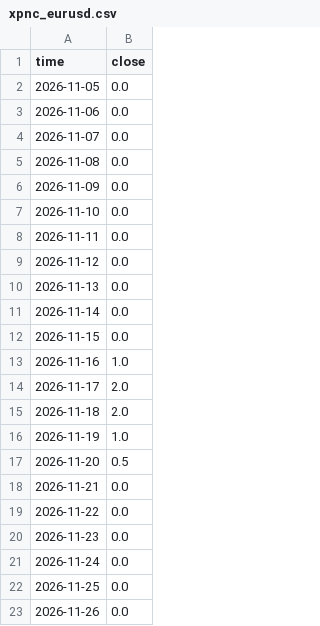
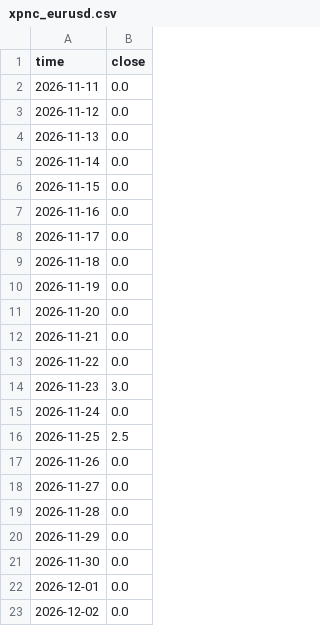
Before and after one commit to mirzaanugerah87/xpnc-news, a CSV file: xpnc_eurusd.csv, drawn as a sheet.

```diff
--- a/xpnc_eurusd.csv
+++ b/xpnc_eurusd.csv
@@ -1,8 +1,2 @@
 time,close
-2026-11-05,0.0
-2026-11-06,0.0
-2026-11-07,0.0
-2026-11-08,0.0
-2026-11-09,0.0
-2026-11-10,0.0
 2026-11-11,0.0
@@ -12,12 +6,18 @@ time,close
 2026-11-15,0.0
-2026-11-16,1.0
-2026-11-17,2.0
-2026-11-18,2.0
-2026-11-19,1.0
-2026-11-20,0.5
+2026-11-16,0.0
+2026-11-17,0.0
+2026-11-18,0.0
+2026-11-19,0.0
+2026-11-20,0.0
 2026-11-21,0.0
 2026-11-22,0.0
-2026-11-23,0.0
+2026-11-23,3.0
 2026-11-24,0.0
-2026-11-25,0.0
+2026-11-25,2.5
 2026-11-26,0.0
+2026-11-27,0.0
+2026-11-28,0.0
+2026-11-29,0.0
+2026-11-30,0.0
+2026-12-01,0.0
+2026-12-02,0.0
```
Also changed, not shown: xpnc_btc.csv, xpnc_gbpjpy.csv, 3 other files.
